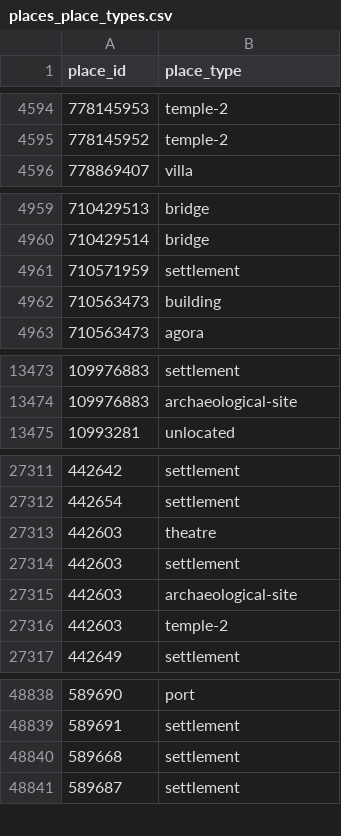
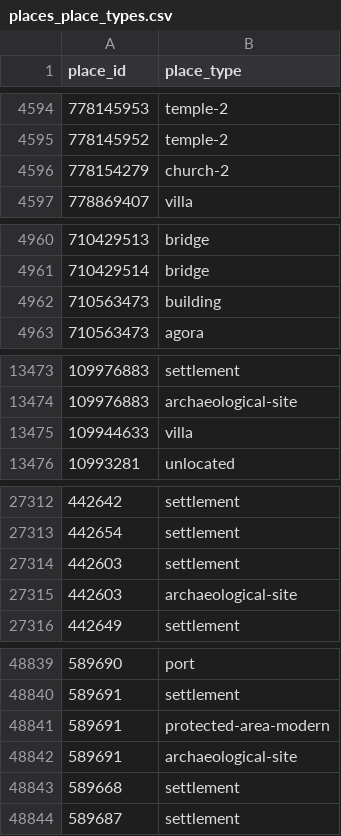
Before and after one commit to isawnyu/pleiades.datasets, a CSV file: data/gis/places_place_types.csv, drawn as a sheet; only a part is shown, gaps mark what is left out; the diff covers the shown part only.

```diff
--- a/data/gis/places_place_types.csv
+++ b/data/gis/places_place_types.csv
@@ -4595,2 +4595,3 @@
 778145952,temple-2
+778154279,church-2
 778869407,villa
@@ -4960,3 +4961,2 @@
 710429514,bridge
-710571959,settlement
 710563473,building
@@ -13474,2 +13474,3 @@
 109976883,archaeological-site
+109944633,villa
 10993281,unlocated
@@ -27312,6 +27313,4 @@
 442654,settlement
-442603,theatre
 442603,settlement
 442603,archaeological-site
-442603,temple-2
 442649,settlement
@@ -48839,2 +48840,4 @@
 589691,settlement
+589691,protected-area-modern
+589691,archaeological-site
 589668,settlement
```
Also changed, not shown: 3 added rows elsewhere in this file, 2 other files.
